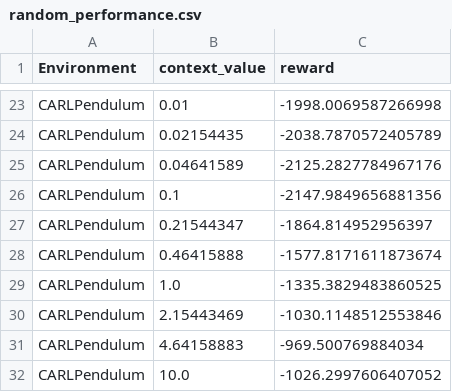
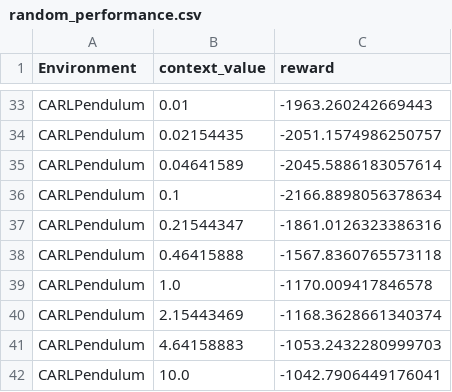
Before and after one commit to tidiane-camaret/contextual_rl_zero_shot, a CSV file: scripts/plots/random_performance.csv, drawn as a sheet; only a part is shown, gaps mark what is left out; addresses are those after the commit; the diff covers the shown part only; the diff names each change by its address in the sheet, - before the commit and + after, or states it on an @@ line.

```diff
--- a/scripts/plots/random_performance.csv
+++ b/scripts/plots/random_performance.csv
-C33 (reward): -1998.0069587266998
+C33 (reward): -1963.260242669443
-C34 (reward): -2038.7870572405789
+C34 (reward): -2051.1574986250757
-C35 (reward): -2125.2827784967176
+C35 (reward): -2045.5886183057614
-C36 (reward): -2147.9849656881356
+C36 (reward): -2166.8898056378634
-C37 (reward): -1864.814952956397
+C37 (reward): -1861.0126323386316
-C38 (reward): -1577.8171611873674
+C38 (reward): -1567.8360765573118
-C39 (reward): -1335.3829483860525
+C39 (reward): -1170.009417846578
-C40 (reward): -1030.1148512553846
+C40 (reward): -1168.3628661340374
-C41 (reward): -969.500769884034
+C41 (reward): -1053.2432280999703
-C42 (reward): -1026.2997606407052
+C42 (reward): -1042.7906449176041
```
Also changed, not shown: 20 added rows, 10 removed rows and 12 edited cells elsewhere in this file, 12 other files.
